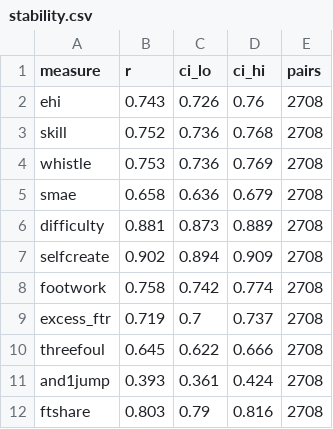
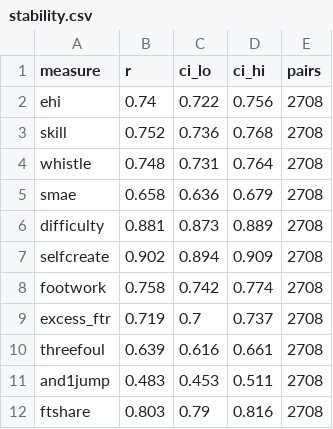
Before and after one commit to RKirbs/ethical-hooper-index, a CSV file: data/final/stability.csv, drawn as a sheet.

```diff
--- a/data/final/stability.csv
+++ b/data/final/stability.csv
@@ -1,5 +1,5 @@
 measure,r,ci_lo,ci_hi,pairs
-ehi,0.743,0.726,0.76,2708
+ehi,0.74,0.722,0.756,2708
 skill,0.752,0.736,0.768,2708
-whistle,0.753,0.736,0.769,2708
+whistle,0.748,0.731,0.764,2708
 smae,0.658,0.636,0.679,2708
@@ -9,4 +9,4 @@ footwork,0.758,0.742,0.774,2708
 excess_ftr,0.719,0.7,0.737,2708
-threefoul,0.645,0.622,0.666,2708
-and1jump,0.393,0.361,0.424,2708
+threefoul,0.639,0.616,0.661,2708
+and1jump,0.483,0.453,0.511,2708
 ftshare,0.803,0.79,0.816,2708
```
Also changed, not shown: data/final/did_results.csv, data/final/ehi_careers.csv, 18 other files.
